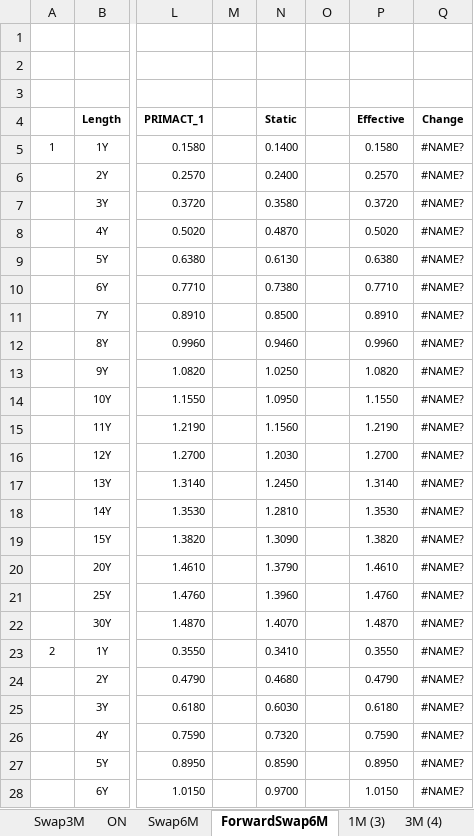
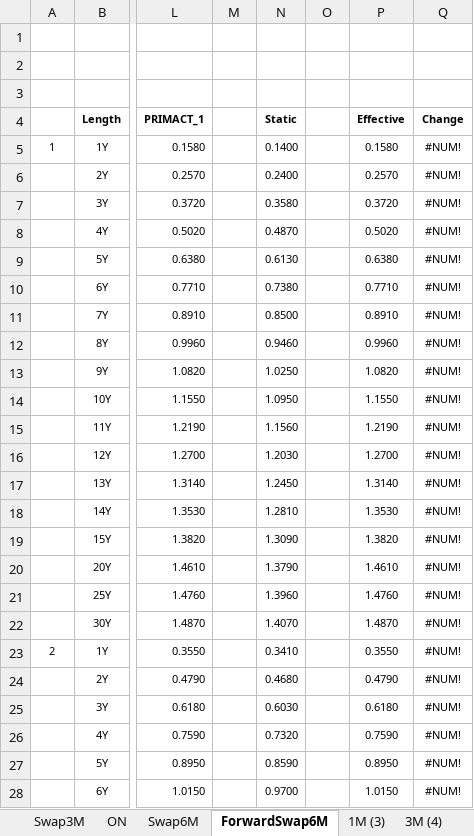
Before and after one commit to eehlers/QuantLibXL, an Excel workbook: Data2/XLS/EUR/EUR_Market.xlsx, sheet ForwardSwap6M, drawn as a sheet; only a part is shown, gaps mark what is left out; values as stored, in another font and other column widths than the file's, no borders; the diff covers the shown part only; the diff names each change by its address in the sheet, - before the commit and + after, or states it on an @@ line.

```diff
--- a/Data2/XLS/EUR/EUR_Market.xlsx (sheet ForwardSwap6M)
+++ b/Data2/XLS/EUR/EUR_Market.xlsx (sheet ForwardSwap6M)
-Q5:Q28 (Change): #NAME?
+Q5:Q28 (Change): #NUM!
```
Also changed, not shown: 300 edited cells elsewhere in this sheet, sheet Euribor 6M Time Series, sheet Euribor 3M Time Series, sheet EuriborSwapIsdaFixA1Y, sheet FRA, sheet Euribor, sheet Futures3M, 17 more sheets.
